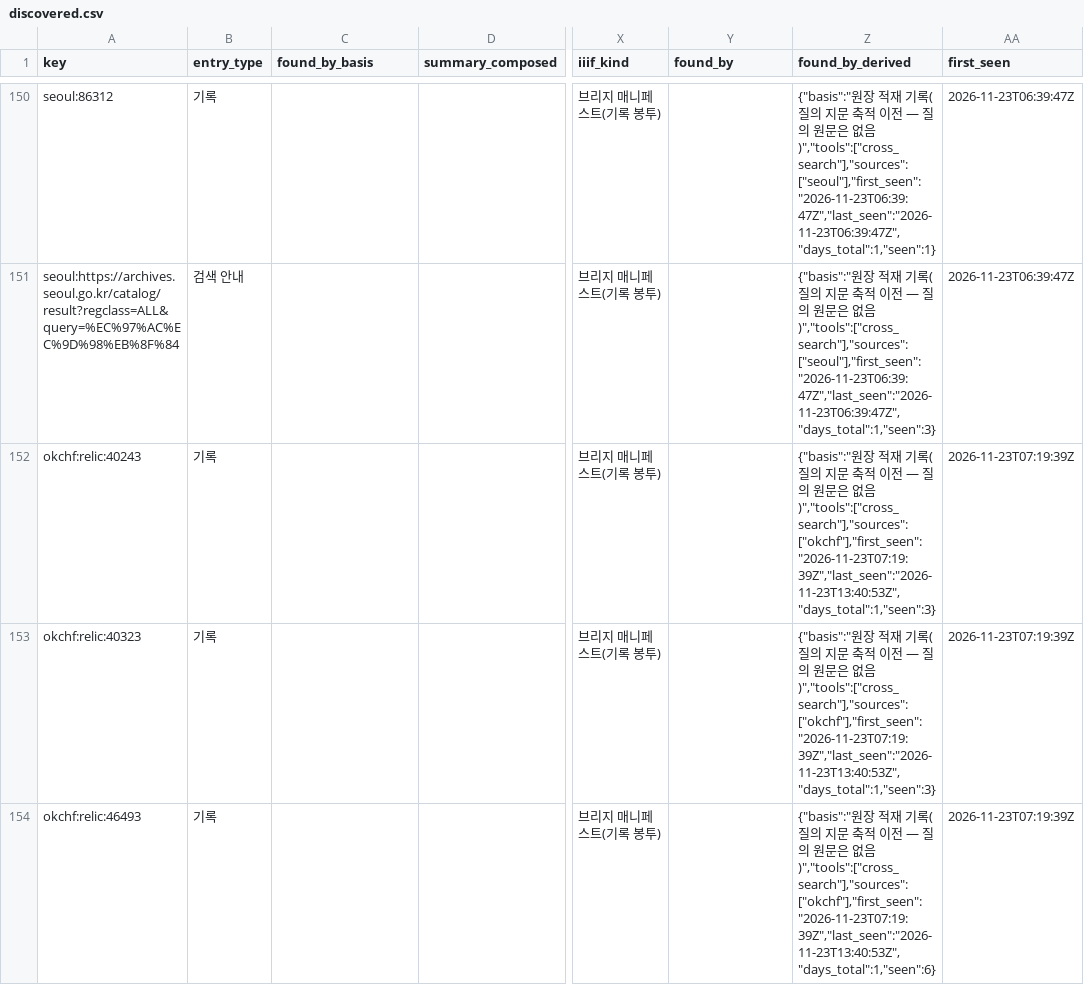
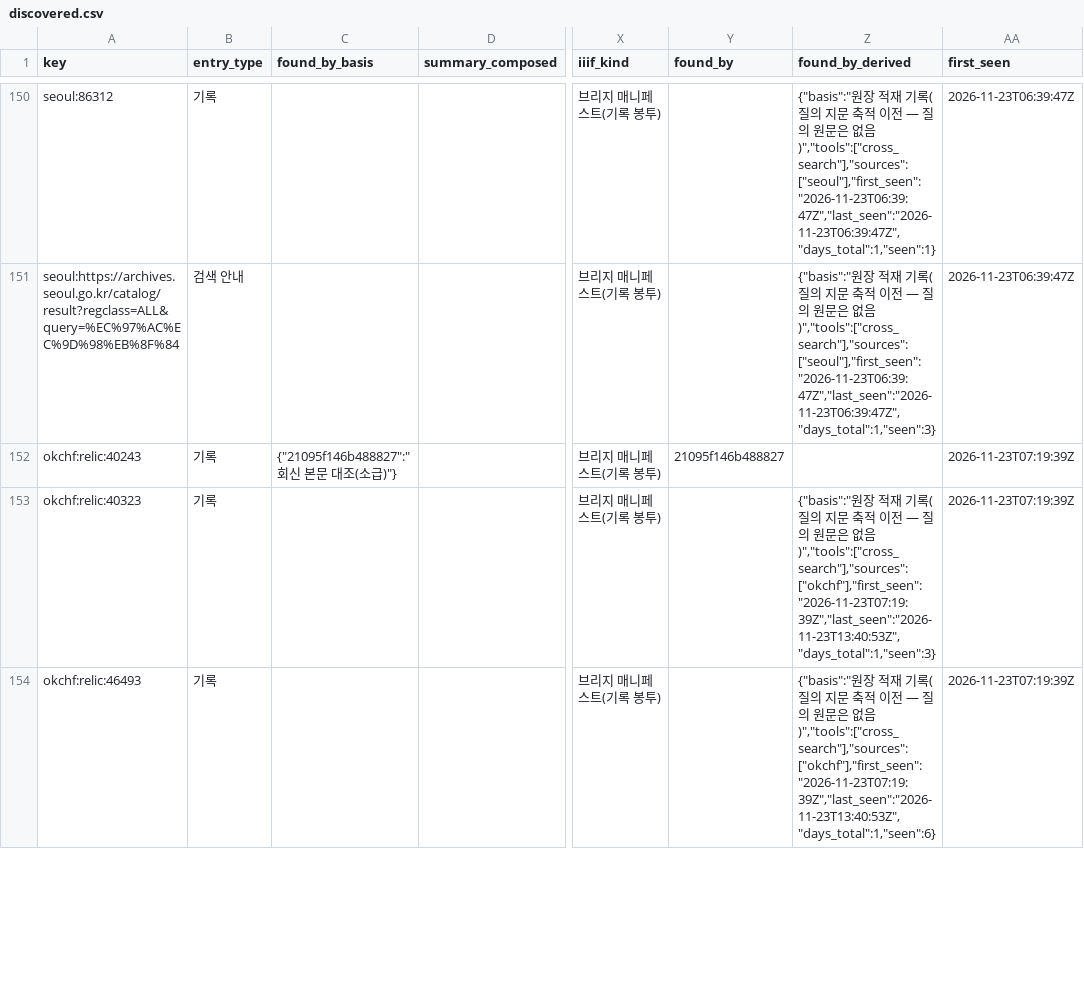
Before and after one commit to changgi/korea-archive-mcp, a CSV file: docs/data/discovered.csv, drawn as a sheet; only a part is shown, gaps mark what is left out; the diff names each change by its address in the sheet, - before the commit and + after, or states it on an @@ line.

```diff
--- a/docs/data/discovered.csv
+++ b/docs/data/discovered.csv
-C152 (found_by_basis): (empty)
+C152 (found_by_basis): {"21095f146b488827":"회신 본문 대조(소급)"}
-Y152 (found_by): (empty)
+Y152 (found_by): 21095f146b488827
-Z152 (found_by_derived): {"basis":"원장 적재 기록(질의 지문 축적 이전 — 질의 원문은 없음)","tools":["cross_search"],"sources":["okchf"],"first_seen":"2026-11-23T07:19:39Z","last_seen":"2026-11-23T13:40:53Z","days_total":1,"seen":3}
+Z152 (found_by_derived): (empty)
```
Also changed, not shown: 23 other files.
